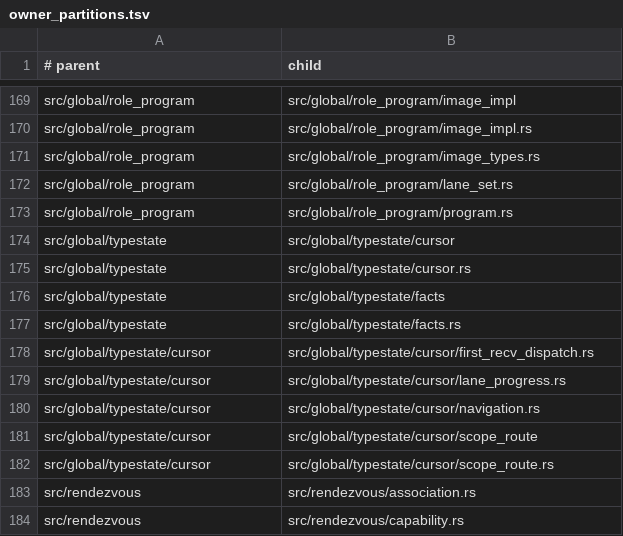
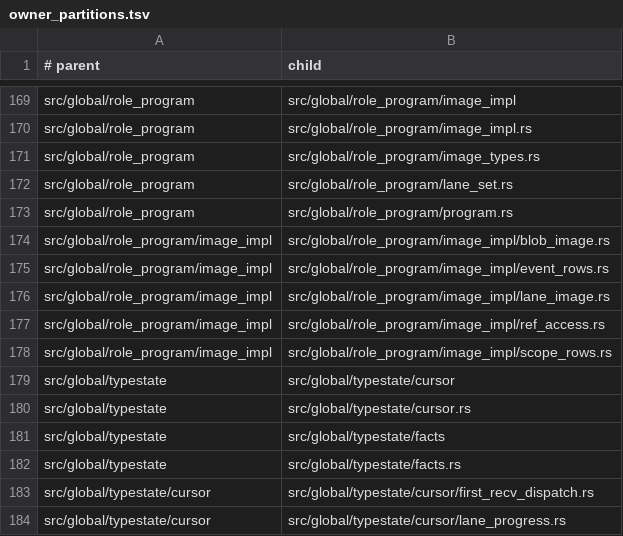
Before and after one commit to hibanaworks/hibana, a TSV file: .github/maintainability/owner_partitions.tsv, drawn as a sheet; only a part is shown, gaps mark what is left out; the shorter side is filled out with more unchanged rows.

Commit message:
Remove resident column stride metadata
Keep role and program image column metadata to offset/len only, with static strides supplied by builders and accessors. Update residue and footprint gates for the compact bucket backend.

```diff
--- a/.github/maintainability/owner_partitions.tsv
+++ b/.github/maintainability/owner_partitions.tsv
@@ -173,2 +173,7 @@ src/global/role_program	src/global/role_program/lane_set.rs
 src/global/role_program	src/global/role_program/program.rs
+src/global/role_program/image_impl	src/global/role_program/image_impl/blob_image.rs
+src/global/role_program/image_impl	src/global/role_program/image_impl/event_rows.rs
+src/global/role_program/image_impl	src/global/role_program/image_impl/lane_image.rs
+src/global/role_program/image_impl	src/global/role_program/image_impl/ref_access.rs
+src/global/role_program/image_impl	src/global/role_program/image_impl/scope_rows.rs
 src/global/typestate	src/global/typestate/cursor
```
Also changed, not shown: .github/maintainability/owner_budget.tsv, .github/maintainability/owner_semantics.tsv, 13 other files.
